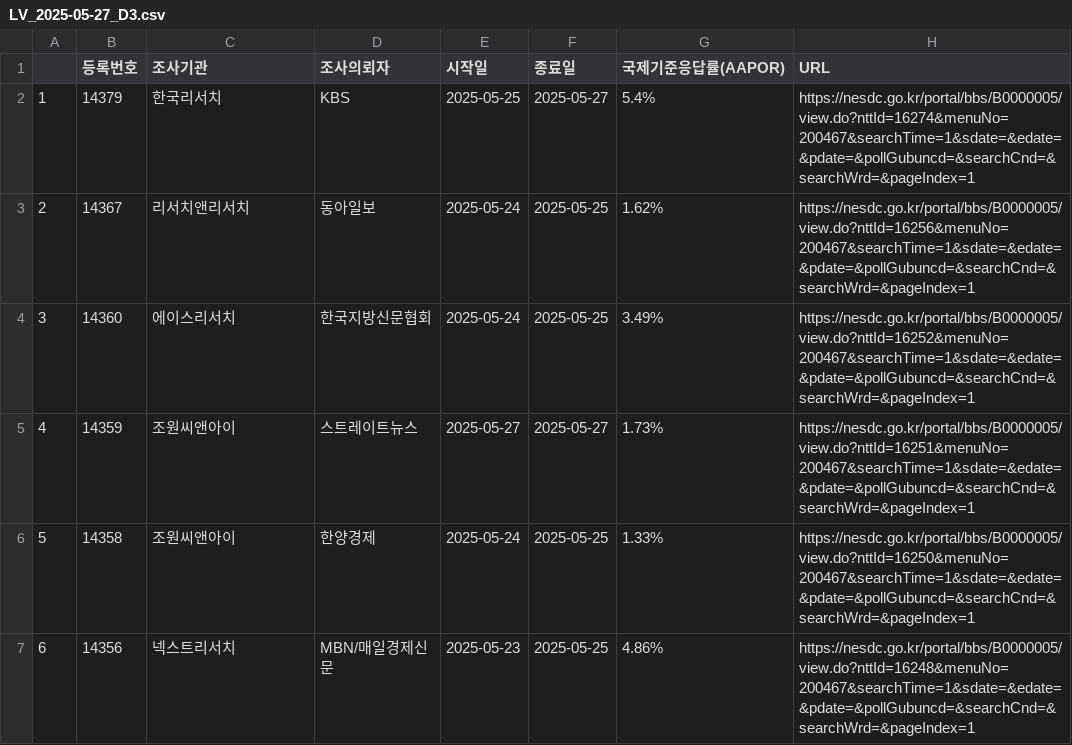
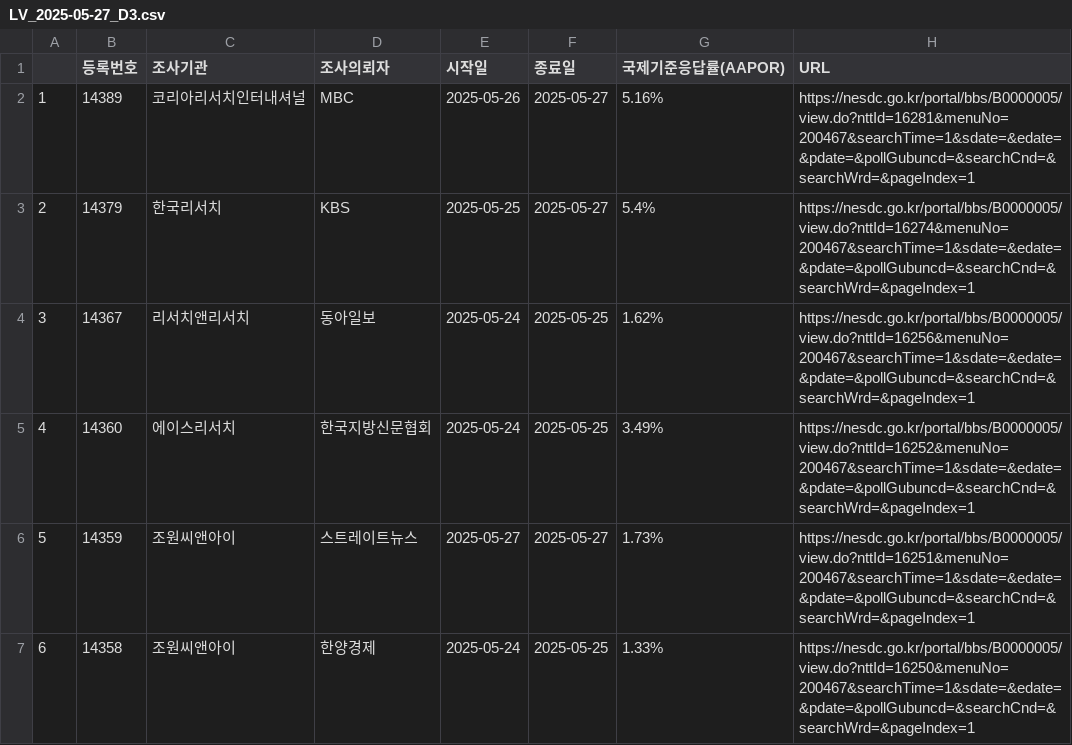
Before and after one commit to scholarsbookcase/election2025, a CSV file: IncludedPollsByDate/LV_2025-05-27_D3.csv, drawn as a sheet; only a part is shown; the shorter side is filled out with more unchanged rows; addresses are those after the commit; the diff names each change by its address in the sheet, - before the commit and + after, or states it on an @@ line.

```diff
--- a/IncludedPollsByDate/LV_2025-05-27_D3.csv
+++ b/IncludedPollsByDate/LV_2025-05-27_D3.csv
+row 2: 1 | 14389 | 코리아리서치인터내셔널 | MBC | 2025-05-26 | 2025-05-27 | 5.16% | https://nesdc.go.kr/portal/bbs/B0000005/view.do?nttId=16281&menuNo=200467&searchTime=1&sdate=&edate=&pdate=&pollGubuncd=&searchCnd=&searchWrd=&pageIndex=1
@@ column A renumbered from row 3 down @@
```
Also changed, not shown: IncludedPollsByDate/all_2025-05-26_D3.csv, IncludedPollsByDate/all_2025-05-27_D3.csv, 5 other files.
